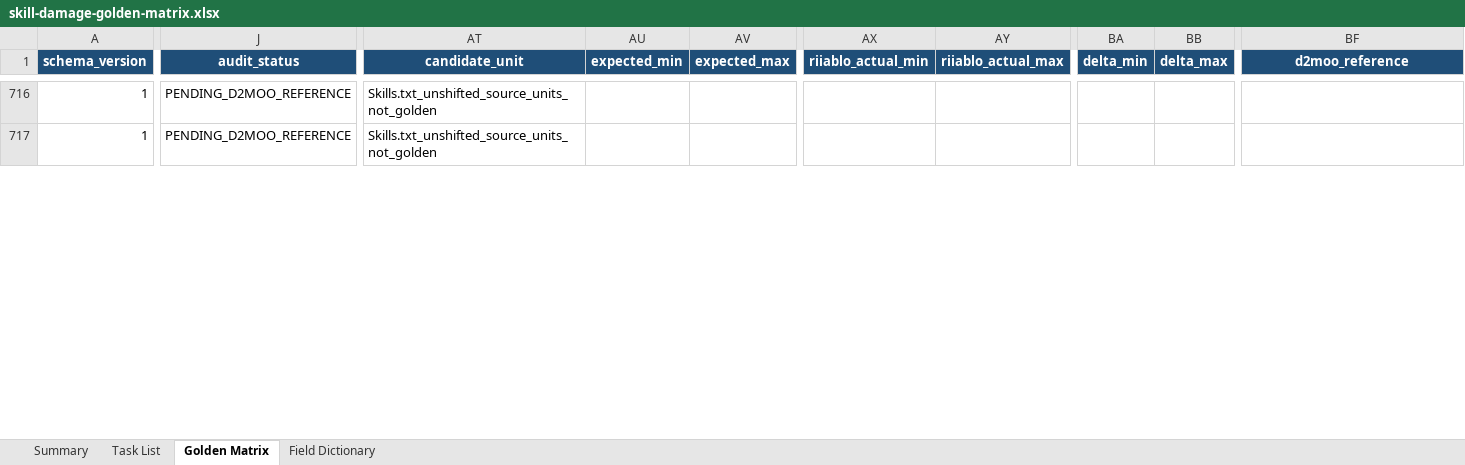
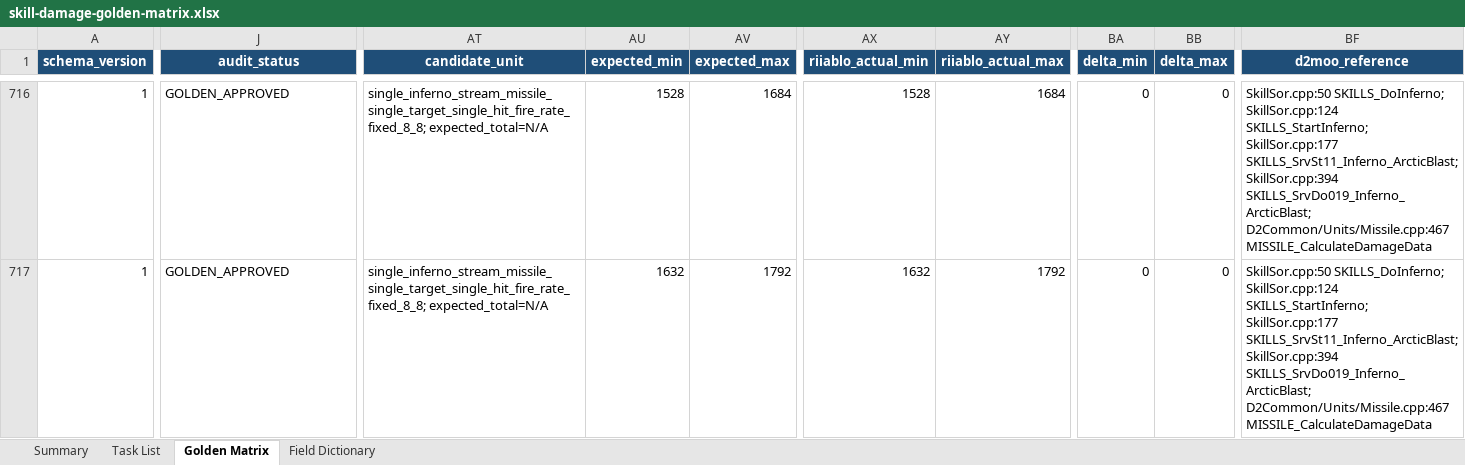
Before and after one commit to femgwei/riiablo, an Excel workbook: docs/skill-damage-golden-matrix.xlsx, sheet Golden Matrix, drawn as a sheet; only a part is shown, gaps mark what is left out; values as stored, in another font and other column widths than the file's, no borders; conditional formats and table styles not drawn; the diff covers the shown part only; the diff names each change by its address in the sheet, - before the commit and + after, or states it on an @@ line.

Commit message:
Audit Inferno damage levels 1 through 20

```diff
--- a/docs/skill-damage-golden-matrix.xlsx (sheet Golden Matrix)
+++ b/docs/skill-damage-golden-matrix.xlsx (sheet Golden Matrix)
-J716:J717 (audit_status): PENDING_D2MOO_REFERENCE
+J716:J717 (audit_status): GOLDEN_APPROVED
-AT716:AT717 (candidate_unit): Skills.txt_unshifted_source_units_not_golden
+AT716:AT717 (candidate_unit): single_inferno_stream_missile_single_target_single_hit_fire_rate_fixed_8_8; expected_total=N/A
-AU716 (expected_min): (empty)
+AU716 (expected_min): 1528
-AV716 (expected_max): (empty)
+AV716 (expected_max): 1684
-AX716 (riiablo_actual_min): (empty)
+AX716 (riiablo_actual_min): 1528
-AY716 (riiablo_actual_max): (empty)
+AY716 (riiablo_actual_max): 1684
-BA716:BA717 (delta_min): (empty)
+BA716:BA717 (delta_min): 0
-BB716:BB717 (delta_max): (empty)
+BB716:BB717 (delta_max): 0
-BF716:BF717 (d2moo_reference): (empty)
+BF716:BF717 (d2moo_reference): SkillSor.cpp:50 SKILLS_DoInferno; SkillSor.cpp:124 SKILLS_StartInferno; SkillSor.cpp:177 SKILLS_SrvSt11_Inferno_ArcticBlast; SkillSor.cpp:394 SKILLS_SrvDo019_Inferno_ArcticBlast; D2Common/Units/Missile.cpp:467 MISSILE_CalculateDamageData
-AU717 (expected_min): (empty)
+AU717 (expected_min): 1632
-AV717 (expected_max): (empty)
+AV717 (expected_max): 1792
-AX717 (riiablo_actual_min): (empty)
+AX717 (riiablo_actual_min): 1632
-AY717 (riiablo_actual_max): (empty)
+AY717 (riiablo_actual_max): 1792
```
Also changed, not shown: 202 edited cells elsewhere in this sheet, sheet Summary, sheet Task List, 11 other files.
